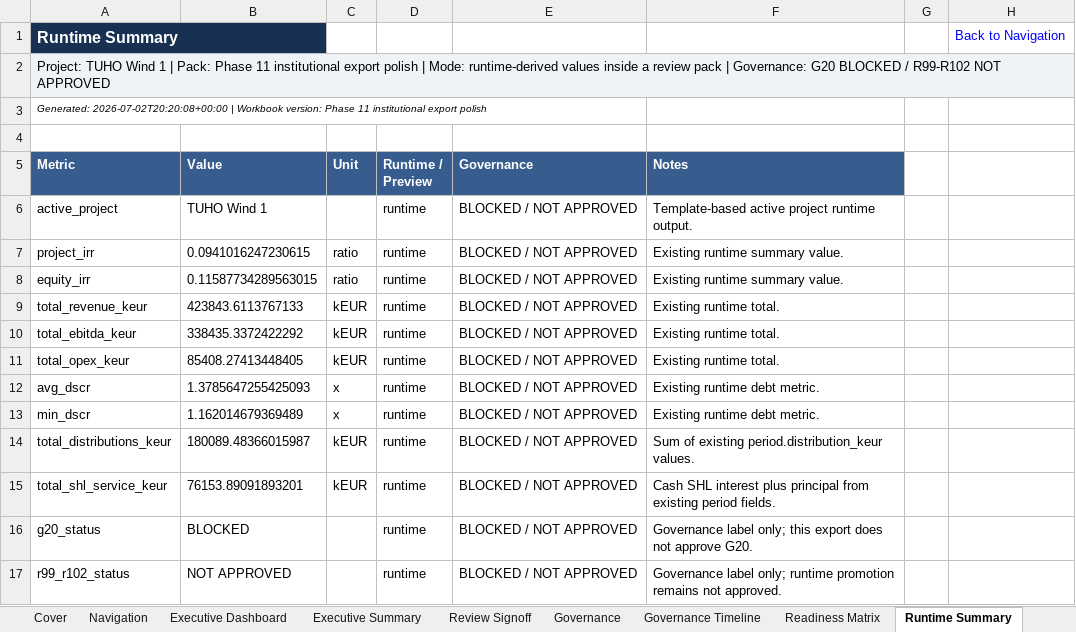
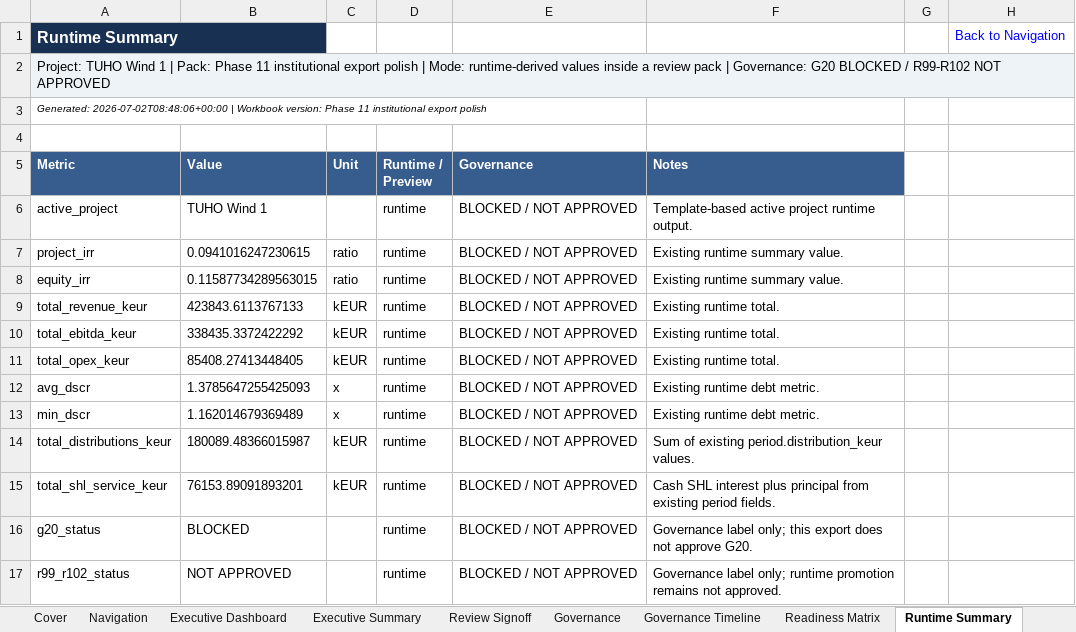
Before and after one commit to xofisamba/Finco1, an Excel workbook: reports/phase10_calibration_reconciliation_pack.xlsx, sheet Runtime Summary, drawn as a sheet; values as stored, in another font and other column widths than the file's, no borders; the diff names each change by its address in the sheet, - before the commit and + after, or states it on an @@ line.

```diff
--- a/reports/phase10_calibration_reconciliation_pack.xlsx (sheet Runtime Summary)
+++ b/reports/phase10_calibration_reconciliation_pack.xlsx (sheet Runtime Summary)
-A3 (Metric): Generated: 2026-07-02T20:20:08+00:00 | Workbook…
+A3 (Metric): Generated: 2026-07-02T08:48:06+00:00 | Workbook…
```
Also changed, not shown: sheet Cover, sheet Export_Metadata, sheet IRR Reconciliation, sheet CO2 & Balancing Reconciliation, sheet Executive Dashboard, sheet Executive Summary, 2 more sheets, 1 other file.
